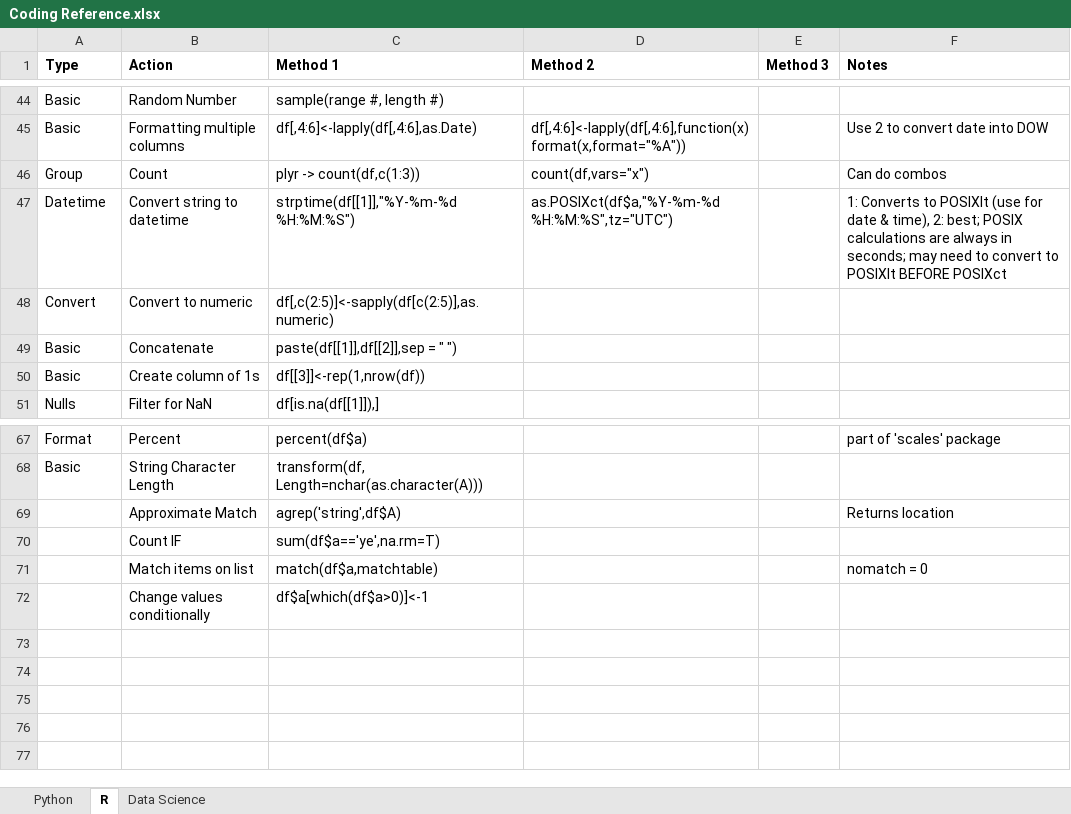
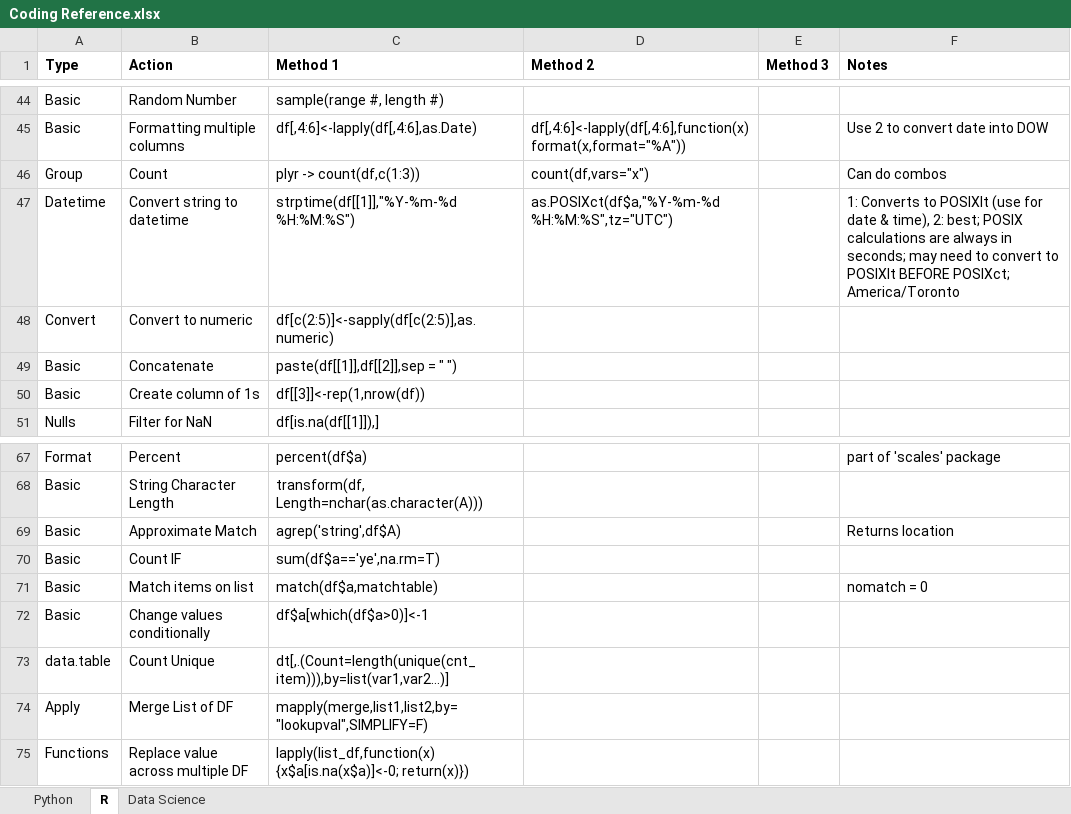
Before and after one commit to kchannn/Coding-Reference, an Excel workbook: Coding Reference.xlsx, sheet R, drawn as a sheet; only a part is shown, gaps mark what is left out; values as stored, in another font and other column widths than the file's, no borders; the diff names each change by its address in the sheet, - before the commit and + after, or states it on an @@ line.

Commit message:
Aug 27, 2015

```diff
--- a/Coding Reference.xlsx (sheet R)
+++ b/Coding Reference.xlsx (sheet R)
-F47 (Notes): …POSIXlt BEFORE POSIXct
+F47 (Notes): …POSIXlt BEFORE POSIXct; America/Toronto
-C48 (Method 1): df[,c(2:5)]<-sapply(df[c(2:5)],as.numeric)
+C48 (Method 1): df[c(2:5)]<-sapply(df[c(2:5)],as.numeric)
-A69:A72 (Type): (empty)
+A69:A72 (Type): Basic
+row 73: data.table | Count Unique | dt[,.(Count=length(unique(cnt_item))),by=list(var1,var2…)]
+row 74: Apply | Merge List of DF | mapply(merge,list1,list2,by="lookupval",SIMPLIFY=F)
+row 75: Functions | Replace value across multiple DF | lapply(list_df,function(x) {x$a[is.na(x$a)]<-0; return(x)})
```
